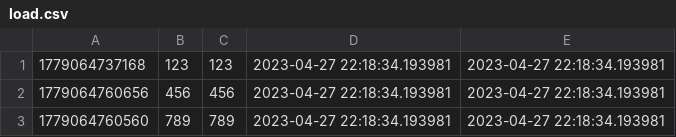
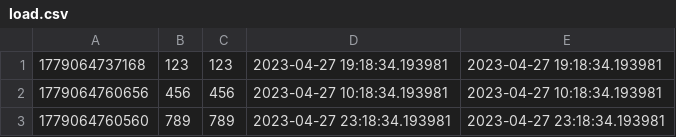
Before and after one commit to expiratory/python_notebook_GB, a CSV file: load.csv, drawn as a sheet.

```diff
--- a/load.csv
+++ b/load.csv
@@ -1,3 +1,3 @@
-1779064737168;123;123;2023-04-27 22:18:34.193981;2023-04-27 22:18:34.193981;
-1779064760656;456;456;2023-04-27 22:18:34.193981;2023-04-27 22:18:34.193981;
-1779064760560;789;789;2023-04-27 22:18:34.193981;2023-04-27 22:18:34.193981;
+1779064737168;123;123;2023-04-27 19:18:34.193981;2023-04-27 19:18:34.193981;
+1779064760656;456;456;2023-04-27 10:18:34.193981;2023-04-27 10:18:34.193981;
+1779064760560;789;789;2023-04-27 23:18:34.193981;2023-04-27 23:18:34.193981;
```
Also changed, not shown: 4 other files.
